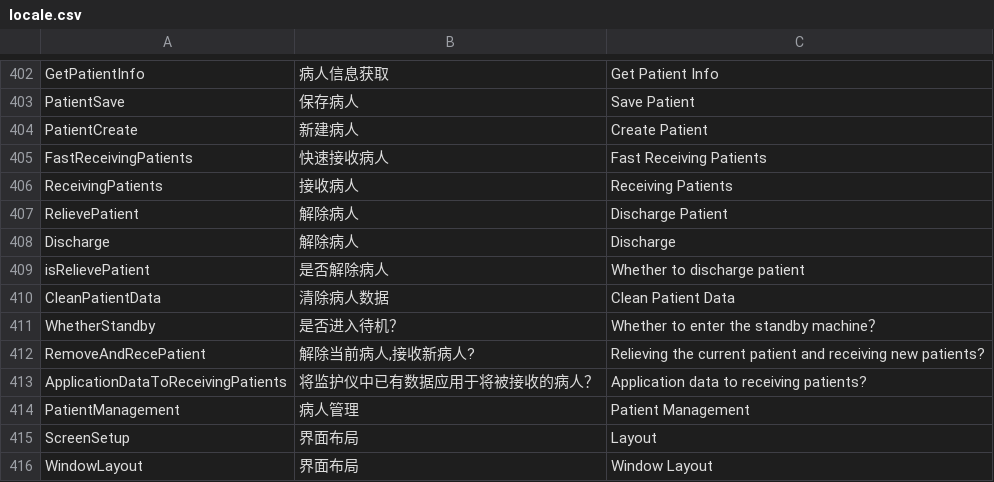
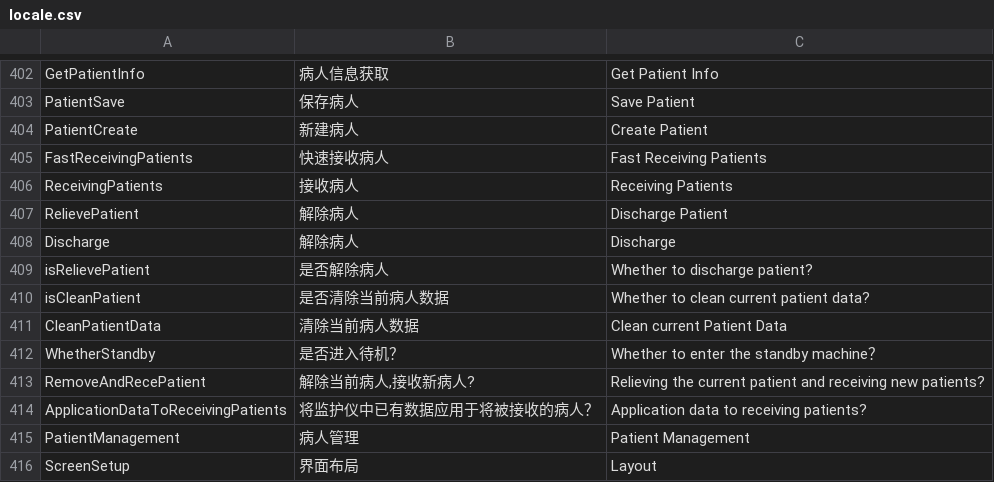
Before and after one commit to 519984307/Appciton, a CSV file: nPM/locale/locale.csv, drawn as a sheet; only a part is shown, gaps mark what is left out; the shorter side is filled out with more unchanged rows.

```diff
--- a/nPM/locale/locale.csv
+++ b/nPM/locale/locale.csv
@@ -408,4 +408,5 @@ RelievePatient,解除病人,Discharge Patient
 Discharge,解除病人,Discharge
-isRelievePatient,是否解除病人,Whether to discharge patient
-CleanPatientData,清除病人数据,Clean Patient Data
+isRelievePatient,是否解除病人,Whether to discharge patient?
+isCleanPatient,是否清除当前病人数据,Whether to clean current patient data?
+CleanPatientData,清除当前病人数据,Clean current Patient Data
 WhetherStandby,是否进入待机？,Whether to enter the standby machine？
```
Also changed, not shown: 6 other files.
